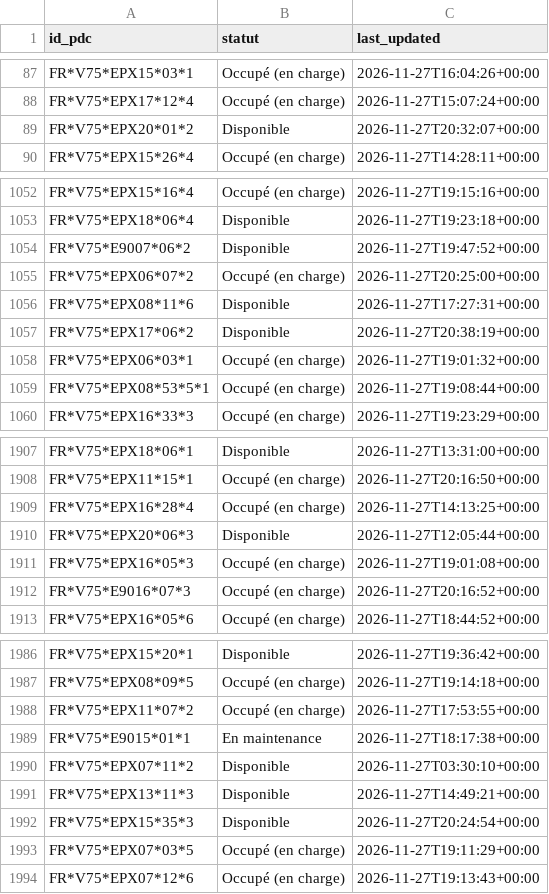
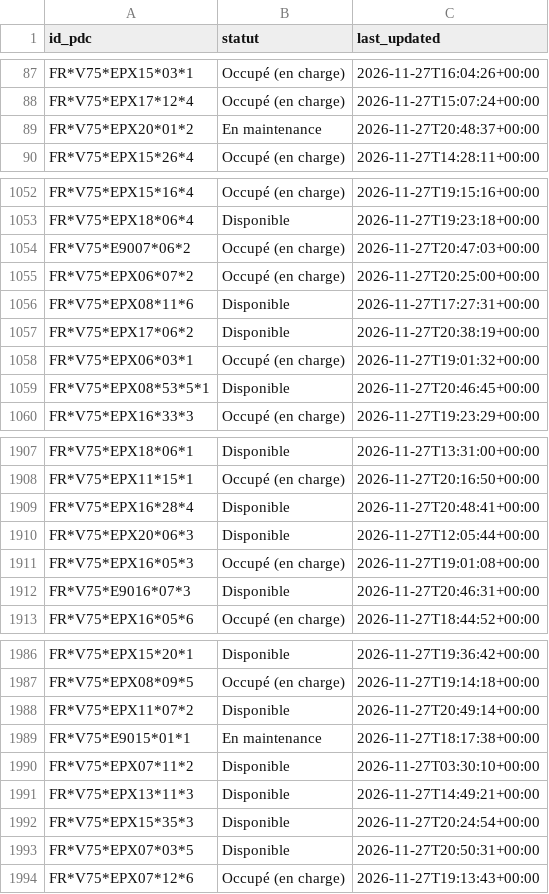
Before and after one commit to RimeAabil/belib-forecast, a CSV file: state/latest.csv, drawn as a sheet; only a part is shown, gaps mark what is left out; the diff covers the shown part only.

```diff
--- a/state/latest.csv
+++ b/state/latest.csv
@@ -88,3 +88,3 @@ FR*V75*EPX15*03*1,Occupé (en charge),2026-11-27T16:04:26+00:00
 FR*V75*EPX17*12*4,Occupé (en charge),2026-11-27T15:07:24+00:00
-FR*V75*EPX20*01*2,Disponible,2026-11-27T20:32:07+00:00
+FR*V75*EPX20*01*2,En maintenance,2026-11-27T20:48:37+00:00
 FR*V75*EPX15*26*4,Occupé (en charge),2026-11-27T14:28:11+00:00
@@ -1053,3 +1053,3 @@ FR*V75*EPX15*16*4,Occupé (en charge),2026-11-27T19:15:16+00:00
 FR*V75*EPX18*06*4,Disponible,2026-11-27T19:23:18+00:00
-FR*V75*E9007*06*2,Disponible,2026-11-27T19:47:52+00:00
+FR*V75*E9007*06*2,Occupé (en charge),2026-11-27T20:47:03+00:00
 FR*V75*EPX06*07*2,Occupé (en charge),2026-11-27T20:25:00+00:00
@@ -1058,3 +1058,3 @@ FR*V75*EPX17*06*2,Disponible,2026-11-27T20:38:19+00:00
 FR*V75*EPX06*03*1,Occupé (en charge),2026-11-27T19:01:32+00:00
-FR*V75*EPX08*53*5*1,Occupé (en charge),2026-11-27T19:08:44+00:00
+FR*V75*EPX08*53*5*1,Disponible,2026-11-27T20:46:45+00:00
 FR*V75*EPX16*33*3,Occupé (en charge),2026-11-27T19:23:29+00:00
@@ -1908,6 +1908,6 @@ FR*V75*EPX18*06*1,Disponible,2026-11-27T13:31:00+00:00
 FR*V75*EPX11*15*1,Occupé (en charge),2026-11-27T20:16:50+00:00
-FR*V75*EPX16*28*4,Occupé (en charge),2026-11-27T14:13:25+00:00
+FR*V75*EPX16*28*4,Disponible,2026-11-27T20:48:41+00:00
 FR*V75*EPX20*06*3,Disponible,2026-11-27T12:05:44+00:00
 FR*V75*EPX16*05*3,Occupé (en charge),2026-11-27T19:01:08+00:00
-FR*V75*E9016*07*3,Occupé (en charge),2026-11-27T20:16:52+00:00
+FR*V75*E9016*07*3,Disponible,2026-11-27T20:46:31+00:00
 FR*V75*EPX16*05*6,Occupé (en charge),2026-11-27T18:44:52+00:00
@@ -1987,3 +1987,3 @@ FR*V75*EPX15*20*1,Disponible,2026-11-27T19:36:42+00:00
 FR*V75*EPX08*09*5,Occupé (en charge),2026-11-27T19:14:18+00:00
-FR*V75*EPX11*07*2,Occupé (en charge),2026-11-27T17:53:55+00:00
+FR*V75*EPX11*07*2,Disponible,2026-11-27T20:49:14+00:00
 FR*V75*E9015*01*1,En maintenance,2026-11-27T18:17:38+00:00
@@ -1992,3 +1992,3 @@ FR*V75*EPX13*11*3,Disponible,2026-11-27T14:49:21+00:00
 FR*V75*EPX15*35*3,Disponible,2026-11-27T20:24:54+00:00
-FR*V75*EPX07*03*5,Occupé (en charge),2026-11-27T19:11:29+00:00
+FR*V75*EPX07*03*5,Disponible,2026-11-27T20:50:31+00:00
 FR*V75*EPX07*12*6,Occupé (en charge),2026-11-27T19:13:43+00:00
```
Also changed, not shown: 93 edited cells elsewhere in this file, points.csv, runs.csv, 1 other file.
